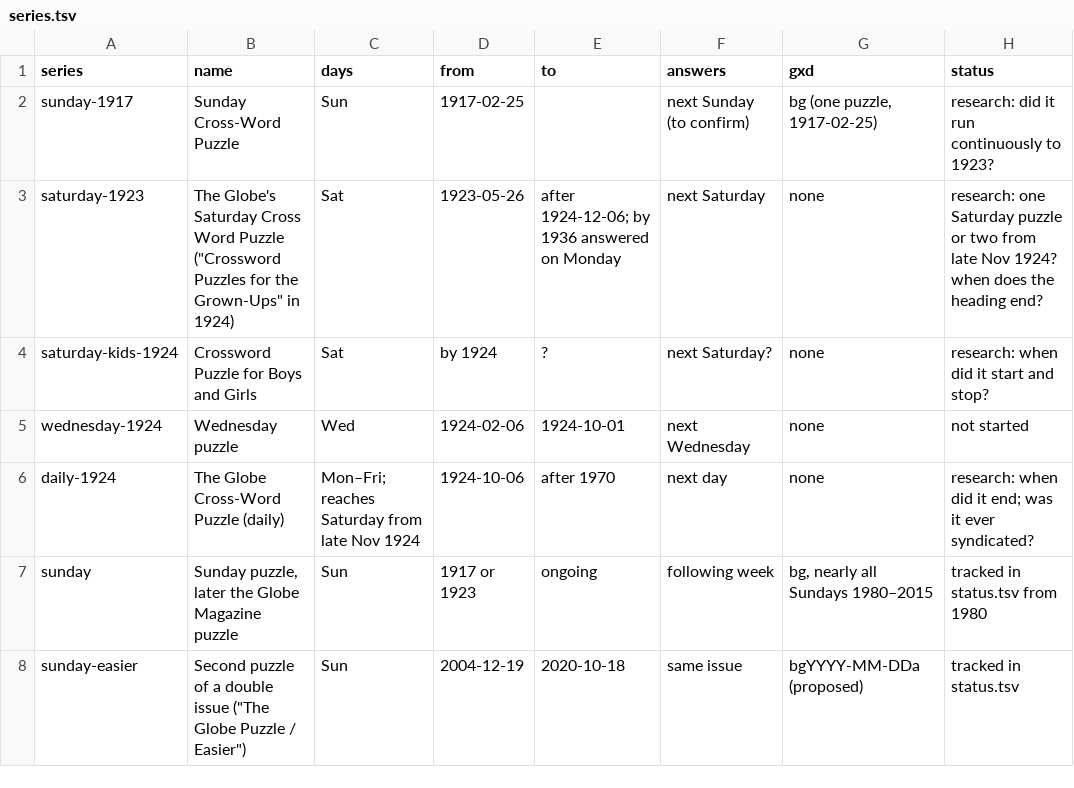
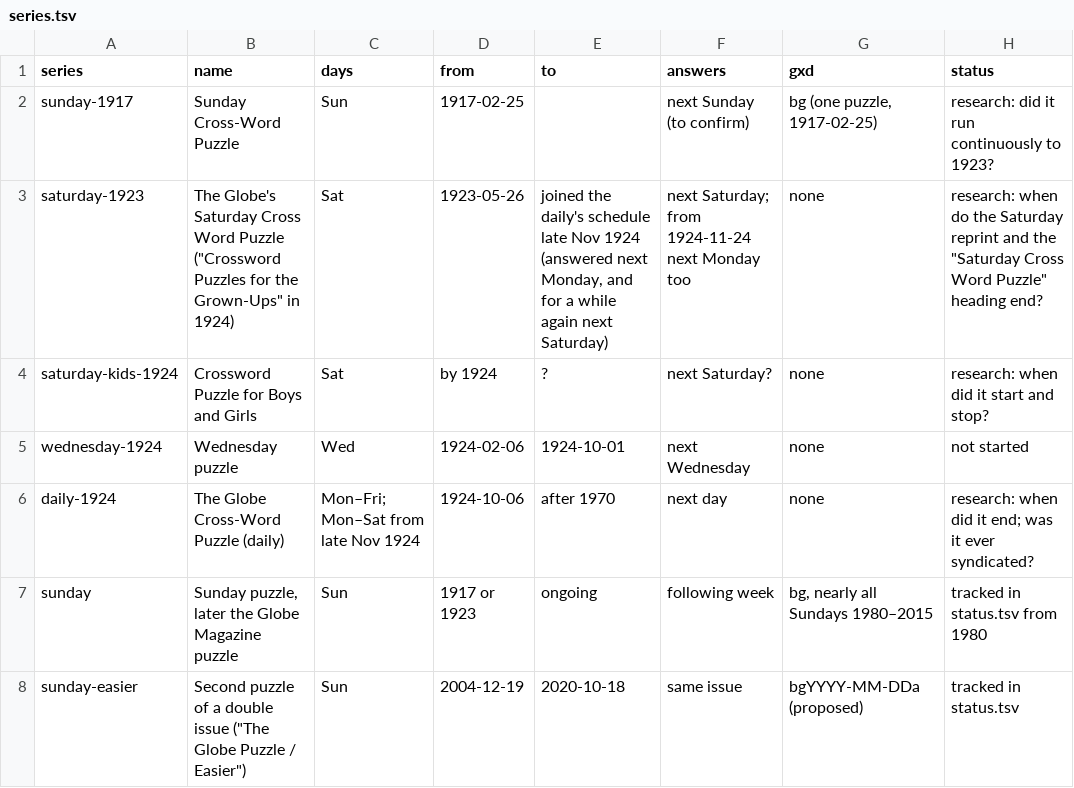
Before and after one commit to EveryPuzzleProject/bostonglobe, a TSV file: series.tsv, drawn as a sheet; only a part is shown; the diff names each change by its address in the sheet, - before the commit and + after, or states it on an @@ line.

```diff
--- a/series.tsv
+++ b/series.tsv
-E3 (to): after 1924-12-06; by 1936 answered on Monday
+E3 (to): joined the daily's schedule late Nov 1924 (answered next Monday, and for a while again next Saturday)
-F3 (answers): next Saturday
+F3 (answers): next Saturday; from 1924-11-24 next Monday too
-H3 (status): research: one Saturday puzzle or two from late Nov 1924? when does the heading end?
+H3 (status): research: when do the Saturday reprint and the "Saturday Cross Word Puzzle" heading end?
-C6 (days): Mon–Fri; reaches Saturday from late Nov 1924
+C6 (days): Mon–Fri; Mon–Sat from late Nov 1924
```
